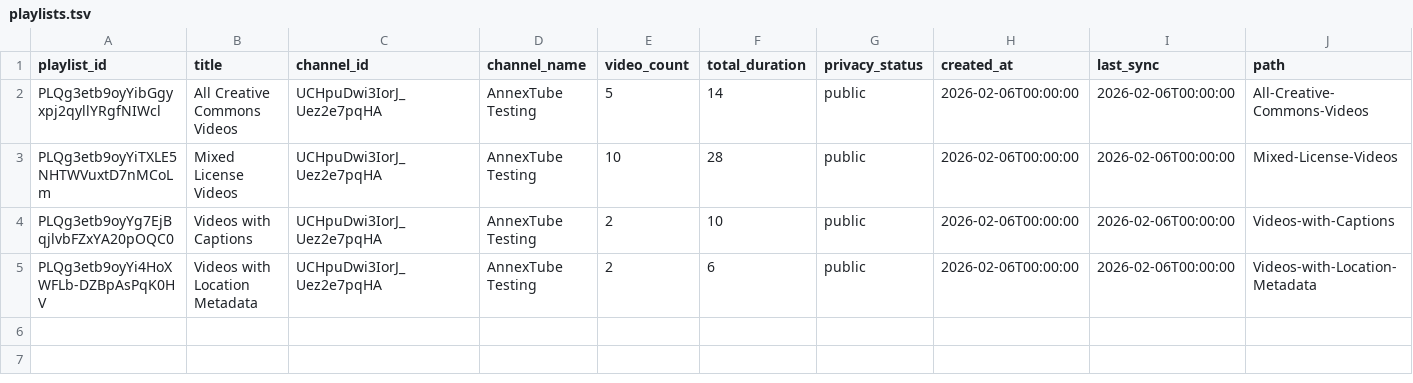
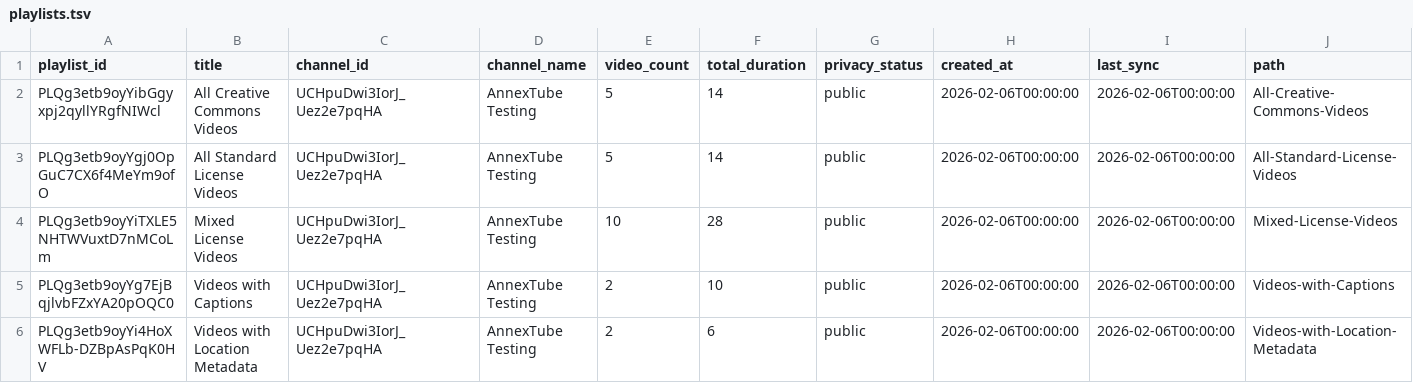
Before and after one commit to con/annextubetesting, a TSV file: playlists/playlists.tsv, drawn as a sheet.

Commit message:
Update TSV metadata files

```diff
--- a/playlists/playlists.tsv
+++ b/playlists/playlists.tsv
@@ -2,2 +2,3 @@ playlist_id	title	channel_id	channel_name	video_count	total_duration	privacy_sta
 PLQg3etb9oyYibGgyxpj2qyllYRgfNIWcl	All Creative Commons Videos	UCHpuDwi3IorJ_Uez2e7pqHA	AnnexTube Testing	5	14	public	2026-02-06T00:00:00	2026-02-06T00:00:00	All-Creative-Commons-Videos
+PLQg3etb9oyYgj0OpGuC7CX6f4MeYm9ofO	All Standard License Videos	UCHpuDwi3IorJ_Uez2e7pqHA	AnnexTube Testing	5	14	public	2026-02-06T00:00:00	2026-02-06T00:00:00	All-Standard-License-Videos
 PLQg3etb9oyYiTXLE5NHTWVuxtD7nMCoLm	Mixed License Videos	UCHpuDwi3IorJ_Uez2e7pqHA	AnnexTube Testing	10	28	public	2026-02-06T00:00:00	2026-02-06T00:00:00	Mixed-License-Videos
```
